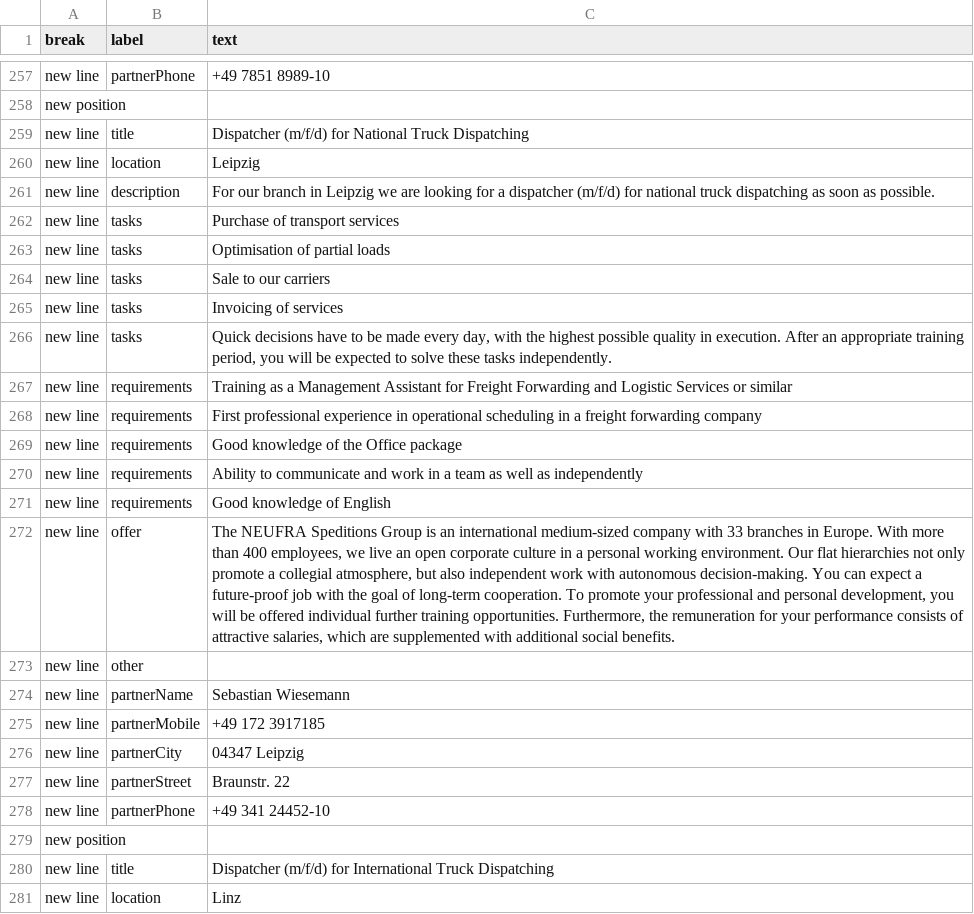
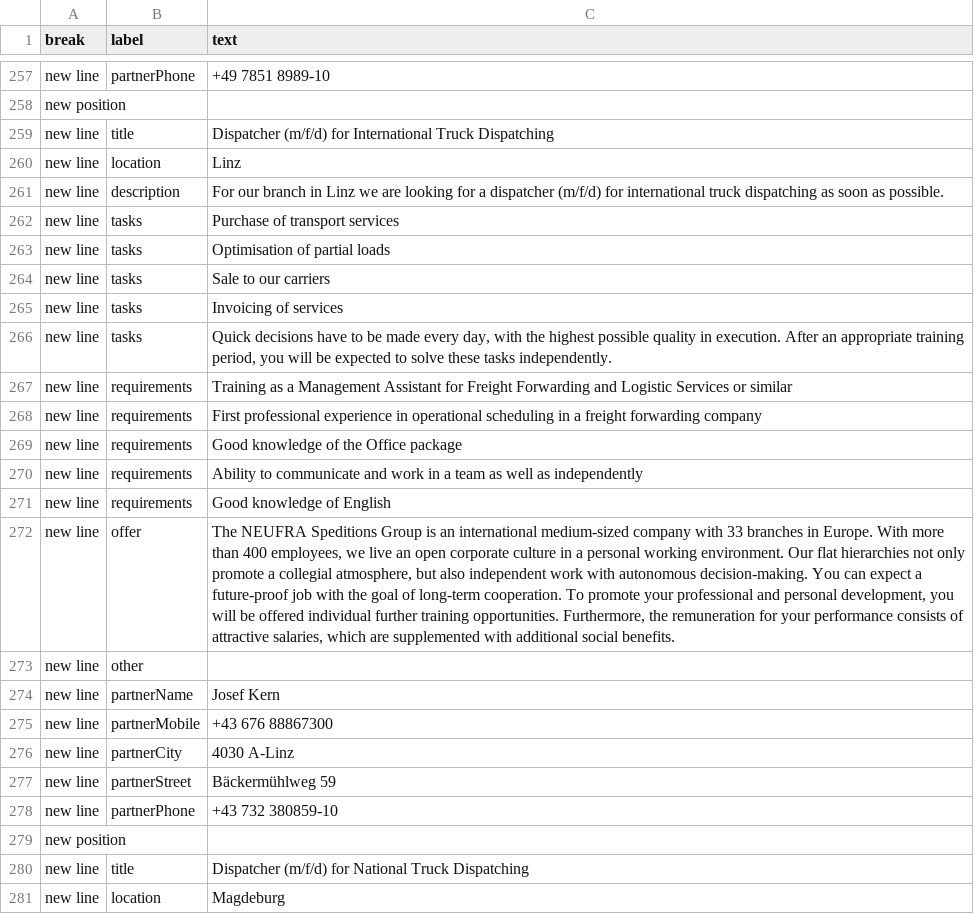
Before and after one commit to NeufraIT/neufra.eu, a CSV file: src/assets/files/carreer/Career.xlsx - EN.csv, drawn as a sheet; only a part is shown, gaps mark what is left out; the shorter side is filled out with more unchanged rows; the diff names each change by its address in the sheet, - before the commit and + after, or states it on an @@ line.

```diff
--- a/src/assets/files/carreer/Career.xlsx - EN.csv
+++ b/src/assets/files/carreer/Career.xlsx - EN.csv
-row 259: new line | title | Dispatcher (m/f/d) for National Truck Dispatching
-row 260: new line | location | Leipzig
-row 261: new line | description | For our branch in Leipzig we are looking for a dispatcher (m/f/d) for national truck dispatching as soon as possible.
-row 262: new line | tasks | Purchase of transport services
-row 263: new line | tasks | Optimisation of partial loads
-row 264: new line | tasks | Sale to our carriers
-row 265: new line | tasks | Invoicing of services
-row 266: new line | tasks | Quick decisions have to be made every day, with the highest possible quality in execution. After an appropriate training period, you will be expected to solve these tasks independently.
-row 267: new line | requirements | Training as a Management Assistant for Freight Forwarding and Logistic Services or similar
-row 268: new line | requirements | First professional experience in operational scheduling in a freight forwarding company
-row 269: new line | requirements | Good knowledge of the Office package
-row 270: new line | requirements | Ability to communicate and work in a team as well as independently
-row 271: new line | requirements | Good knowledge of English
-row 272: new line | offer | The NEUFRA Speditions Group is an international medium-sized company with 33 branches in Europe. With more than 400 employees, we live an open corporate culture in a personal working environment. Our flat hierarchies not only promote a collegial atmosphere, but also independent work with autonomous decision-making. You can expect a future-proof job with the goal of long-term cooperation. To promote your professional and personal development, you will be offered individual further training opportunities. Furthermore, the remuneration for your performance consists of attractive salaries, which are supplemented with additional social benefits.
-row 273: new line | other
-row 274: new line | partnerName | Sebastian Wiesemann
-row 275: new line | partnerMobile | +49 172 3917185
-row 276: new line | partnerCity | 04347 Leipzig
-row 277: new line | partnerStreet | Braunstr. 22
-row 278: new line | partnerPhone | +49 341 24452-10
-row 279: new position
```
Also changed, not shown: src/assets/files/carreer/Career.xlsx - DE.csv.
